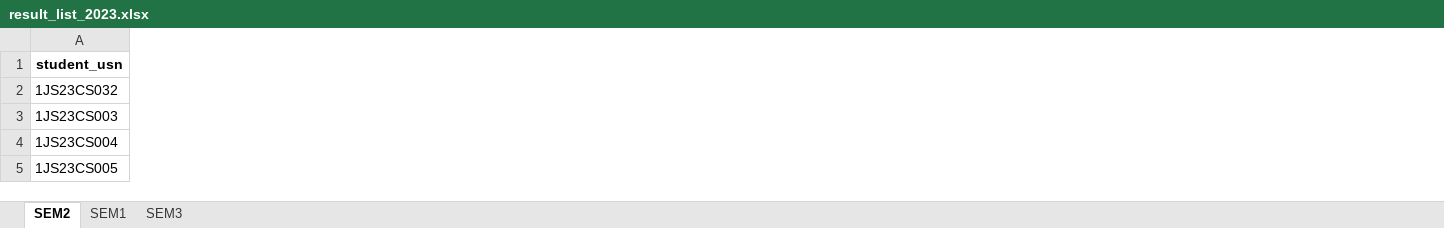
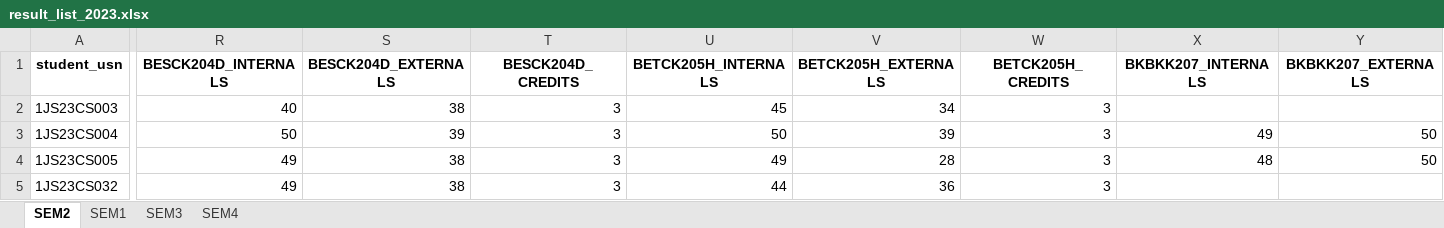
Before and after one commit to chetanuchiha16/Group-Projects, an Excel workbook: Student_Result_project/backend/Inputs/ExcelSheet/result_list_2023.xlsx, sheet SEM2, drawn as a sheet; only a part is shown, gaps mark what is left out; values as stored, in another font and other column widths than the file's, no borders; addresses are those after the commit; the diff covers the shown part only; the diff names each change by its address in the sheet, - before the commit and + after, or states it on an @@ line.

```diff
--- a/Student_Result_project/backend/Inputs/ExcelSheet/result_list_2023.xlsx (sheet SEM2)
+++ b/Student_Result_project/backend/Inputs/ExcelSheet/result_list_2023.xlsx (sheet SEM2)
+sheet tab: SEM4
+column R (BESCK204D_INTERNALS), rows 2-4: 40 | 50 | 49
+column S (BESCK204D_EXTERNALS), rows 2-4: 38 | 39 | 38
+column T (BESCK204D_CREDITS), rows 2-4: all 3
+column U (BETCK205H_INTERNALS), rows 2-4: 45 | 50 | 49
+column V (BETCK205H_EXTERNALS), rows 2-4: 34 | 39 | 28
+column W (BETCK205H_CREDITS), rows 2-4: all 3
+column X (BKBKK207_INTERNALS), rows 3-4: 49 | 48
+column Y (BKBKK207_EXTERNALS), rows 3-4: 50 | 50
@@ row 2 moved to row 5: 1JS23CS032 @@
```
Also changed, not shown: 4 added columns elsewhere in this sheet, sheet SEM1, sheet SEM3, 1 other file.
